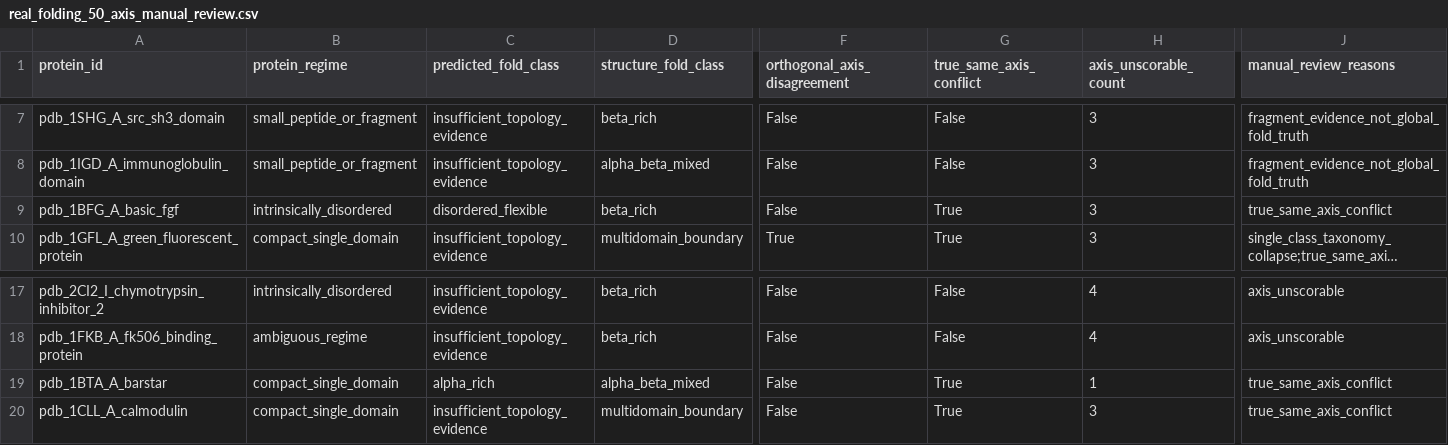
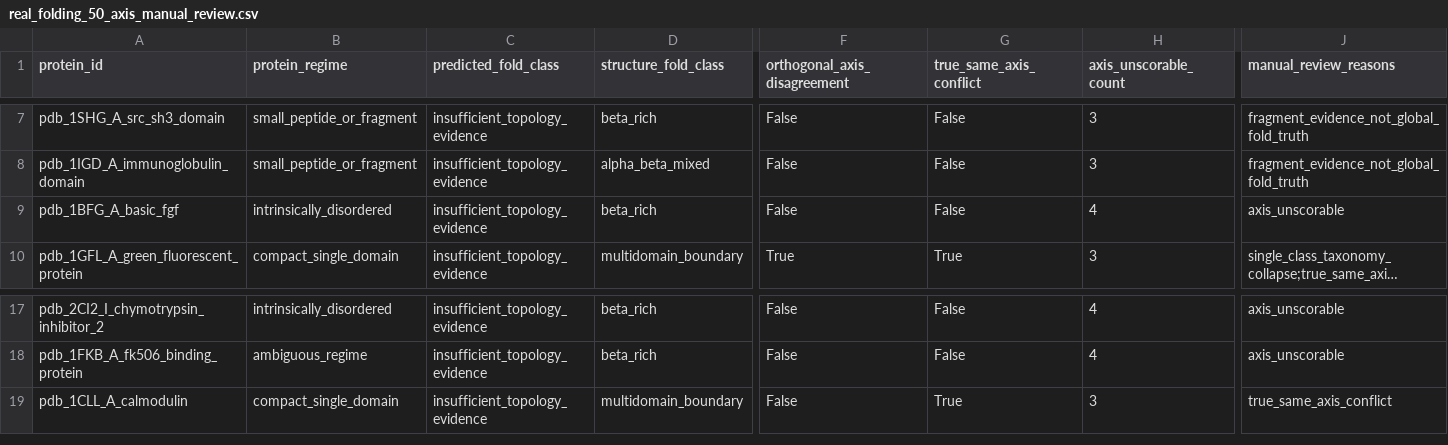
Before and after one commit to DraganaMitova/pharmacotopology, a CSV file: first_contact_clean_pharmacotopology_layer_run/real_folding_50_axis_manual_review.csv, drawn as a sheet; only a part is shown, gaps mark what is left out; long unchanged cells end in …; rows hold the shown columns only; the diff names each change by its address in the sheet, - before the commit and + after, or states it on an @@ line.

```diff
--- a/first_contact_clean_pharmacotopology_layer_run/real_folding_50_axis_manual_review.csv
+++ b/first_contact_clean_pharmacotopology_layer_run/real_folding_50_axis_manual_review.csv
-C9 (predicted_fold_class): disordered_flexible
+C9 (predicted_fold_class): insufficient_topology_evidence
-G9 (true_same_axis_conflict): True
+G9 (true_same_axis_conflict): False
-H9 (axis_unscorable_count): 3
+H9 (axis_unscorable_count): 4
-J9 (manual_review_reasons): true_same_axis_conflict
+J9 (manual_review_reasons): axis_unscorable
-row 19: pdb_1BTA_A_barstar | compact_single_domain | alpha_rich | alpha_beta_mixed | False | True | 1 | true_same_axis_conflict
```
Also changed, not shown: first_contact_clean_pharmacotopology_layer_run/real_folding_50_abstention_analysis.csv, first_contact_clean_pharmacotopology_layer_run/real_folding_50_axis_confusion_matrices.csv, 25 other files.
